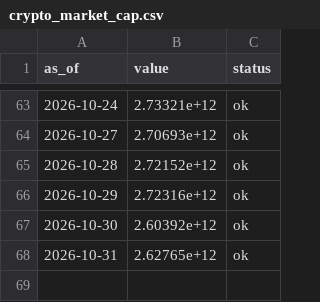
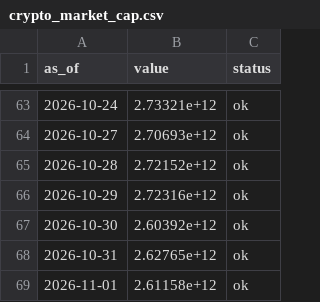
Before and after one commit to dylanlayden/finance-terminal, a CSV file: data/crypto_market_cap.csv, drawn as a sheet; only a part is shown, gaps mark what is left out; the diff names each change by its address in the sheet, - before the commit and + after, or states it on an @@ line.

```diff
--- a/data/crypto_market_cap.csv
+++ b/data/crypto_market_cap.csv
+row 69: 2026-11-01 | 2.61158e+12 | ok
```
Also changed, not shown: data/btc_dominance.csv, data/crypto_volume.csv, 8 other files.
